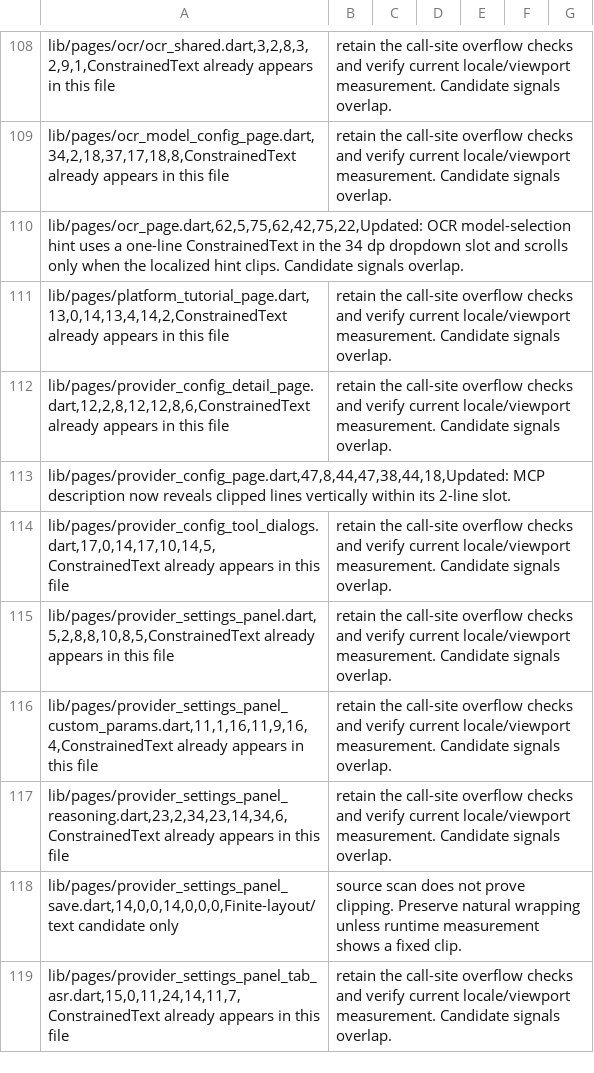
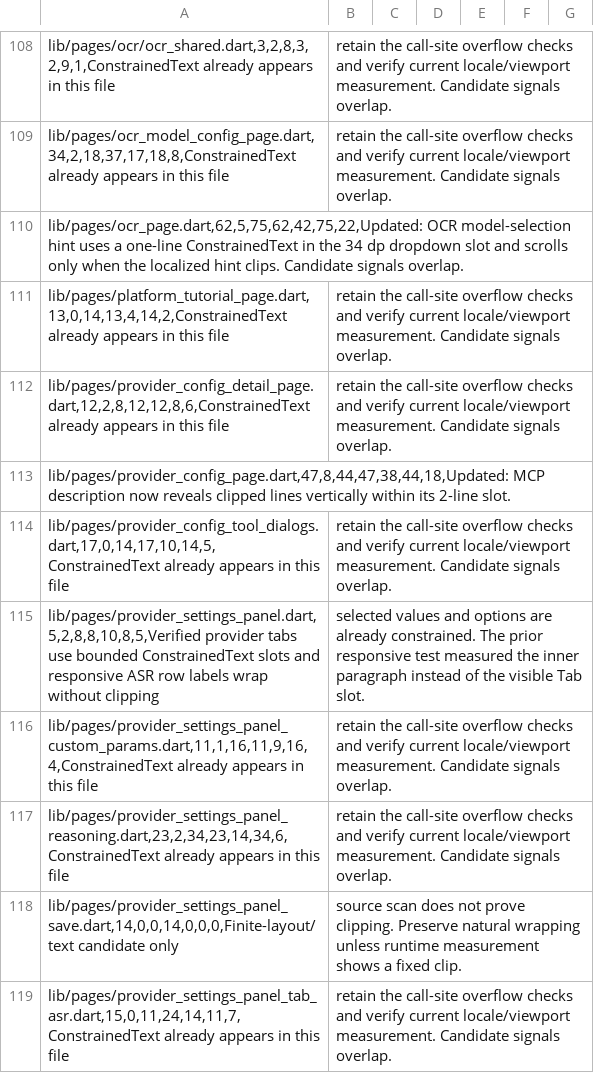
Before and after one commit to JohnXu22786/Stroom, a CSV file: docs/ui-constrained-text-inventory.csv, drawn as a sheet; only a part is shown, gaps mark what is left out.

Commit message:
test(provider-settings): verify localized slots
Measure visible tab and control slots so natural text bounds do not create false viewport failures. Cover narrow localized clipping as well as the existing responsive layouts.

```diff
--- a/docs/ui-constrained-text-inventory.csv
+++ b/docs/ui-constrained-text-inventory.csv
@@ -114,3 +114,3 @@ lib/pages/provider_config_page.dart,47,8,44,47,38,44,18,Updated: MCP description
 lib/pages/provider_config_tool_dialogs.dart,17,0,14,17,10,14,5,ConstrainedText already appears in this file; retain the call-site overflow checks and verify current locale/viewport measurement. Candidate signals overlap.
-lib/pages/provider_settings_panel.dart,5,2,8,8,10,8,5,ConstrainedText already appears in this file; retain the call-site overflow checks and verify current locale/viewport measurement. Candidate signals overlap.
+lib/pages/provider_settings_panel.dart,5,2,8,8,10,8,5,Verified provider tabs use bounded ConstrainedText slots and responsive ASR row labels wrap without clipping; selected values and options are already constrained. The prior responsive test measured the inner paragraph instead of the visible Tab slot.
 lib/pages/provider_settings_panel_custom_params.dart,11,1,16,11,9,16,4,ConstrainedText already appears in this file; retain the call-site overflow checks and verify current locale/viewport measurement. Candidate signals overlap.
```
Also changed, not shown: 1 other file.
